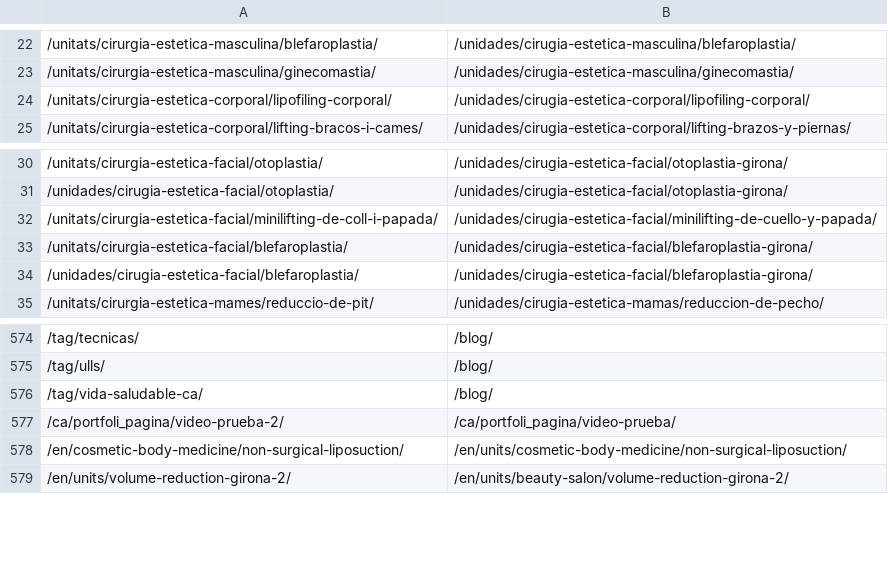
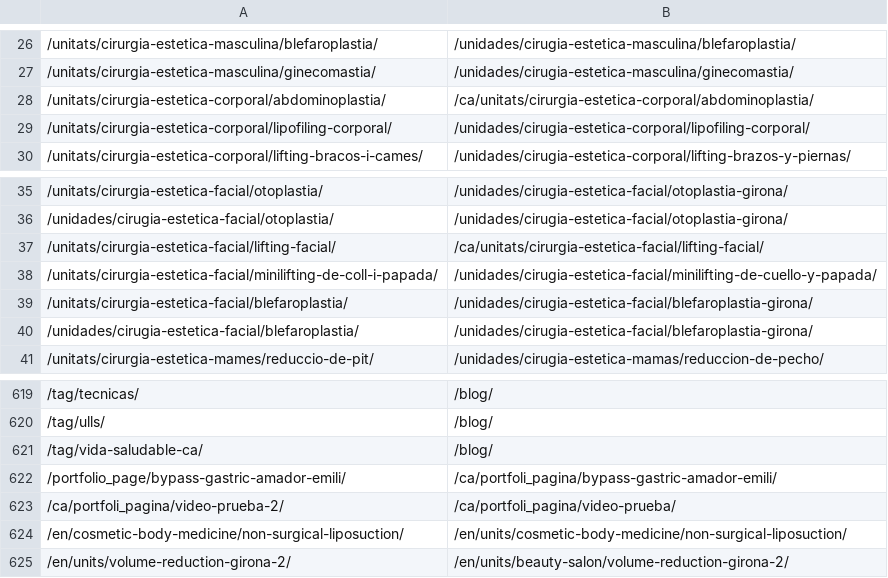
Before and after one commit to Theliftcohub/medicsintegralsalut-web, a CSV file: migracion/url-map.csv, drawn as a sheet; only a part is shown, gaps mark what is left out; the diff covers the shown part only; the diff names each change by its address in the sheet, - before the commit and + after, or states it on an @@ line.

```diff
--- a/migracion/url-map.csv
+++ b/migracion/url-map.csv
+row 28: /unitats/cirurgia-estetica-corporal/abdominoplastia/ | /ca/unitats/cirurgia-estetica-corporal/abdominoplastia/
+row 37: /unitats/cirurgia-estetica-facial/lifting-facial/ | /ca/unitats/cirurgia-estetica-facial/lifting-facial/
+row 622: /portfolio_page/bypass-gastric-amador-emili/ | /ca/portfoli_pagina/bypass-gastric-amador-emili/
```
Also changed, not shown: 43 added rows elsewhere in this file, migracion/urls.csv, 13 other files.
